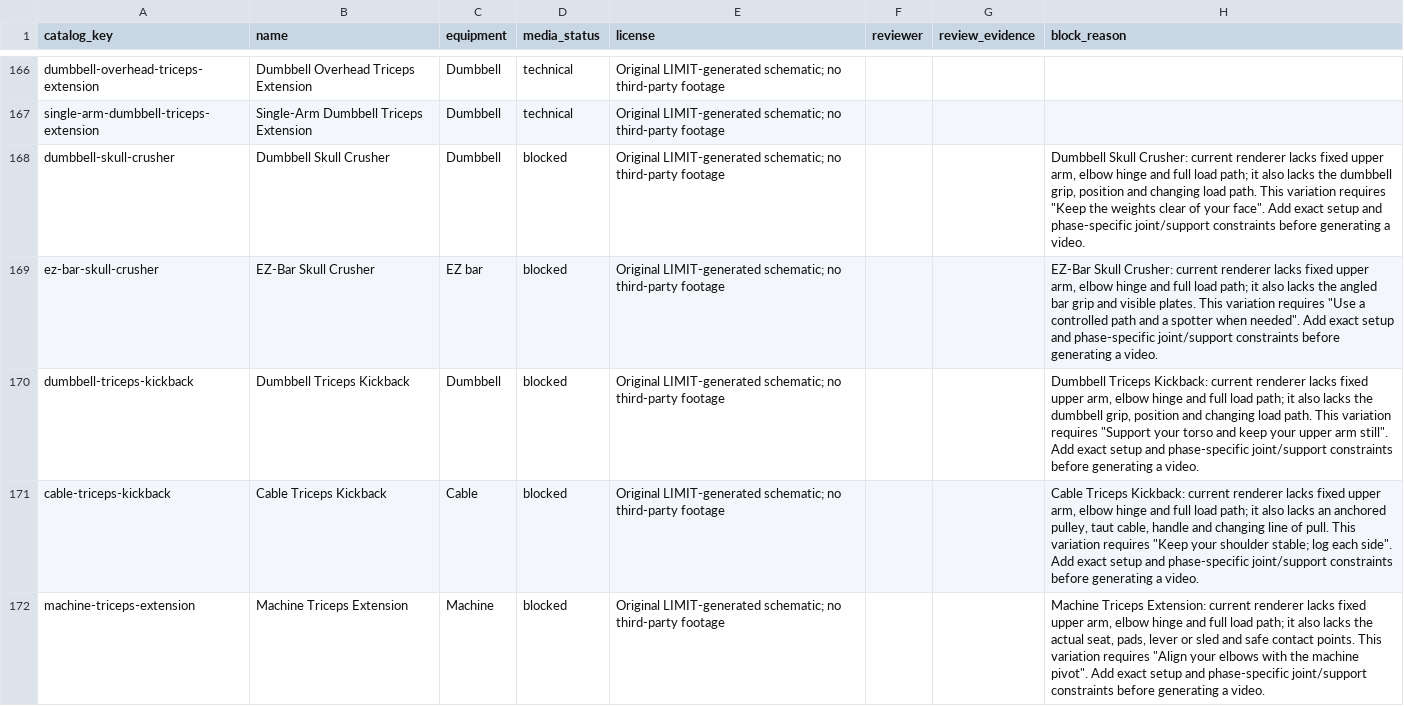
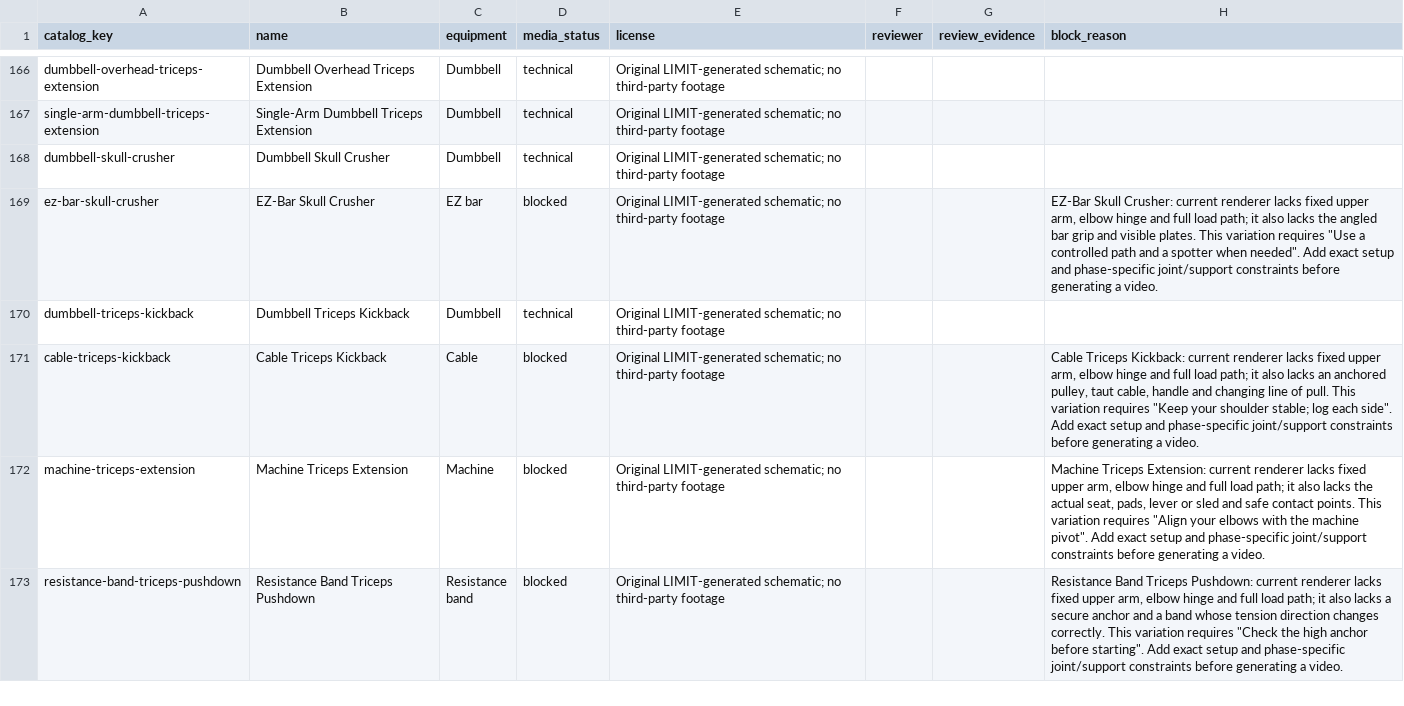
Before and after one commit to dylanlasensky/limit, a CSV file: docs/exercise-media-checklist.csv, drawn as a sheet; only a part is shown, gaps mark what is left out; the shorter side is filled out with more unchanged rows.

Commit message:
Render exact bench triceps guides

```diff
--- a/docs/exercise-media-checklist.csv
+++ b/docs/exercise-media-checklist.csv
@@ -167,5 +167,5 @@ dumbbell-overhead-triceps-extension,Dumbbell Overhead Triceps Extension,Dumbbell
 single-arm-dumbbell-triceps-extension,Single-Arm Dumbbell Triceps Extension,Dumbbell,technical,Original LIMIT-generated schematic; no third-party footage,,,
-dumbbell-skull-crusher,Dumbbell Skull Crusher,Dumbbell,blocked,Original LIMIT-generated schematic; no third-party footage,,,"Dumbbell Skull Crusher: current renderer lacks fixed upper arm, elbow hinge and full load path; it also lacks the dumbbell grip, position and changing load path. This variation requires ""Keep the weights clear of your face"". Add exact setup and phase-specific joint/support constraints before generating a video."
+dumbbell-skull-crusher,Dumbbell Skull Crusher,Dumbbell,technical,Original LIMIT-generated schematic; no third-party footage,,,
 ez-bar-skull-crusher,EZ-Bar Skull Crusher,EZ bar,blocked,Original LIMIT-generated schematic; no third-party footage,,,"EZ-Bar Skull Crusher: current renderer lacks fixed upper arm, elbow hinge and full load path; it also lacks the angled bar grip and visible plates. This variation requires ""Use a controlled path and a spotter when needed"". Add exact setup and phase-specific joint/support constraints before generating a video."
-dumbbell-triceps-kickback,Dumbbell Triceps Kickback,Dumbbell,blocked,Original LIMIT-generated schematic; no third-party footage,,,"Dumbbell Triceps Kickback: current renderer lacks fixed upper arm, elbow hinge and full load path; it also lacks the dumbbell grip, position and changing load path. This variation requires ""Support your torso and keep your upper arm still"". Add exact setup and phase-specific joint/support constraints before generating a video."
+dumbbell-triceps-kickback,Dumbbell Triceps Kickback,Dumbbell,technical,Original LIMIT-generated schematic; no third-party footage,,,
 cable-triceps-kickback,Cable Triceps Kickback,Cable,blocked,Original LIMIT-generated schematic; no third-party footage,,,"Cable Triceps Kickback: current renderer lacks fixed upper arm, elbow hinge and full load path; it also lacks an anchored pulley, taut cable, handle and changing line of pull. This variation requires ""Keep your shoulder stable; log each side"". Add exact setup and phase-specific joint/support constraints before generating a video."
```
Also changed, not shown: 5 other files.
